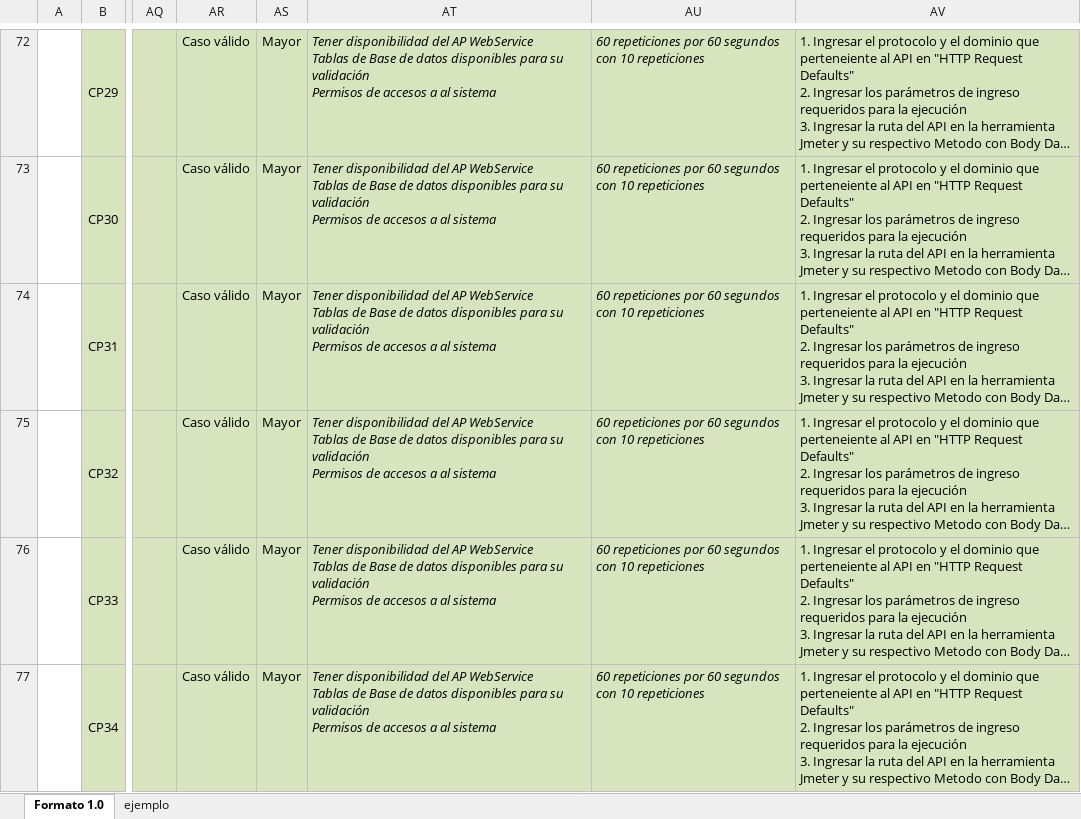
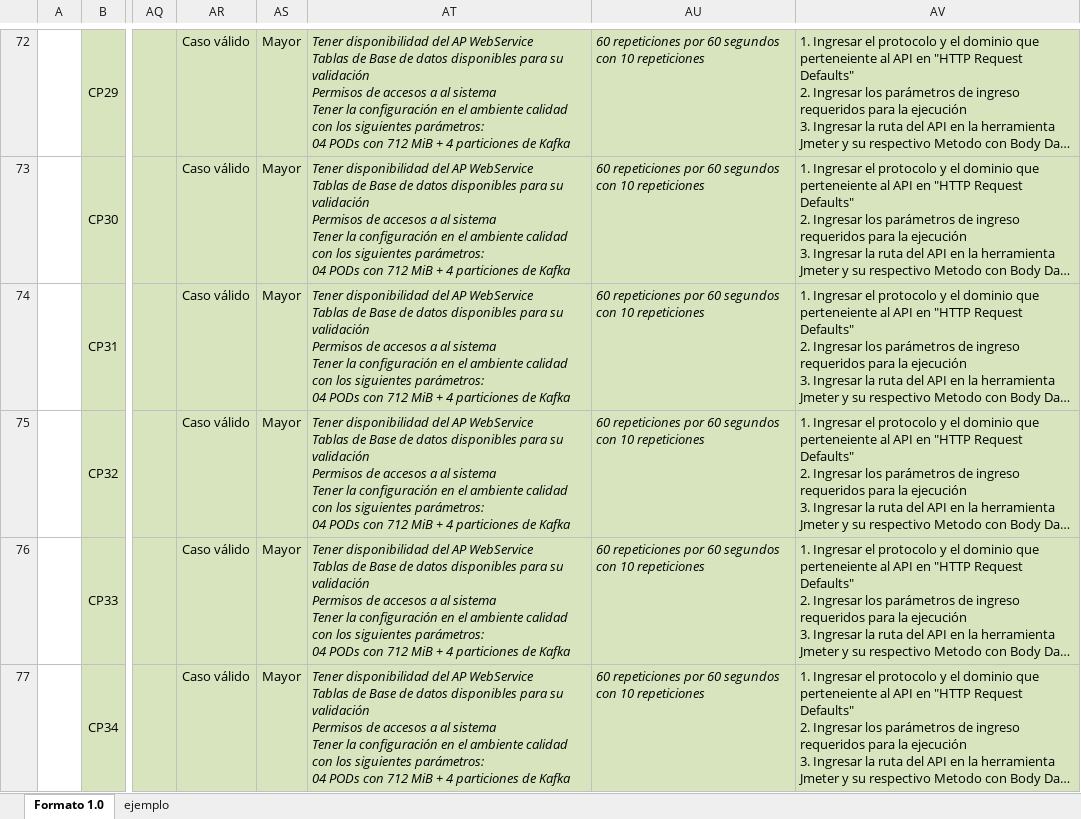
Before and after one commit to TheLastMVK/DocumentoVuce, an Excel workbook: PROYECTO PASARELLA/PPS - [Pasarella] - [RNF - JMETER].xlsx, sheet Formato 1.0, drawn as a sheet; only a part is shown, gaps mark what is left out; long unchanged cells end in …; values as stored, in another font and other column widths than the file's, no borders; charts and pictures not drawn; ↵ is a line break in a cell; the diff covers the shown part only; the diff names each change by its address in the sheet, - before the commit and + after, or states it on an @@ line.

```diff
--- a/PROYECTO PASARELLA/PPS - [Pasarella] - [RNF - JMETER].xlsx (sheet Formato 1.0)
+++ b/PROYECTO PASARELLA/PPS - [Pasarella] - [RNF - JMETER].xlsx (sheet Formato 1.0)
-AT72:AT77: …al sistema
+AT72:AT77: …al sistema ↵ Tener la configuración en el ambiente calidad con los siguientes parámetros: ↵ 04 PODs con 712 MiB + 4 particiones de Kafka
```
Also changed, not shown: 3 added rows, 3 removed rows and 44 edited cells elsewhere in this sheet, formulas that keep their value, 3 other files.
